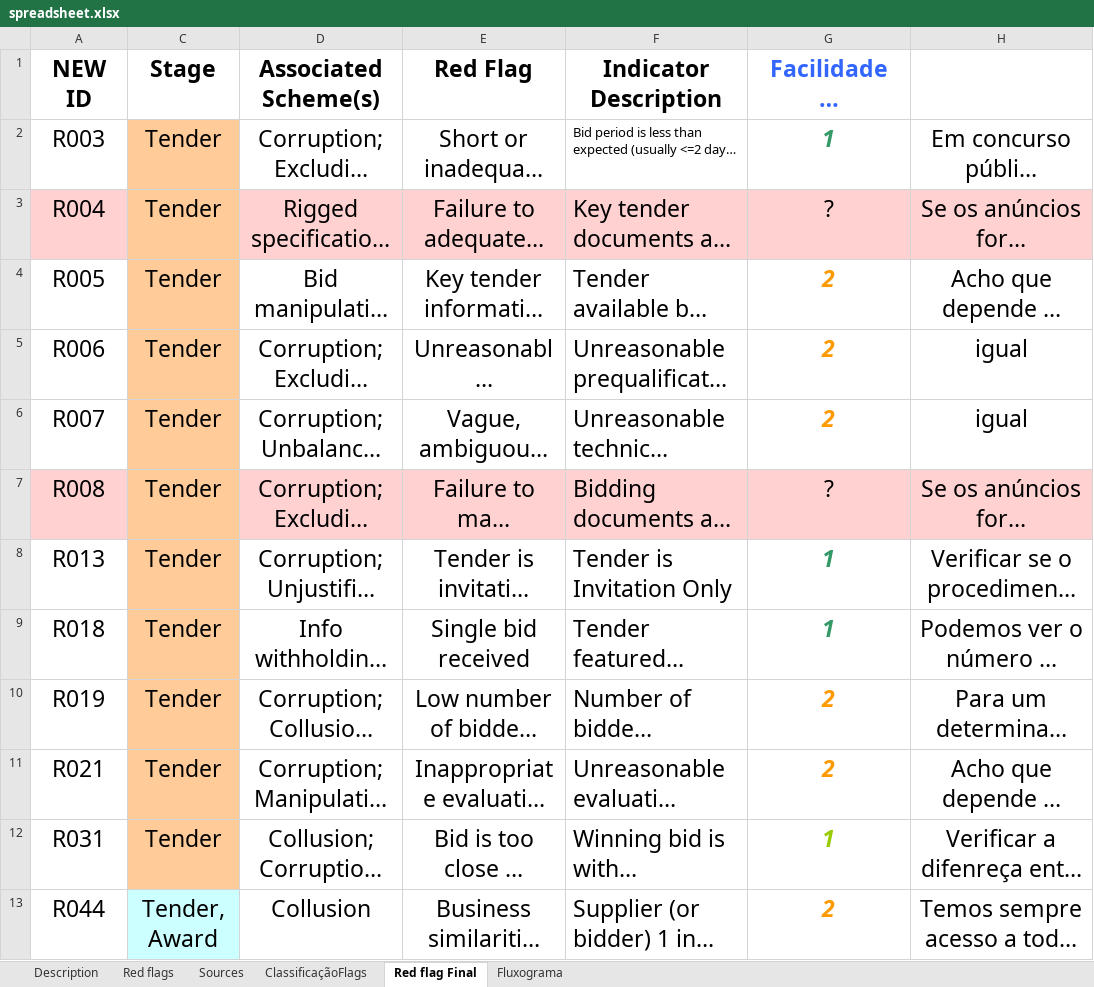
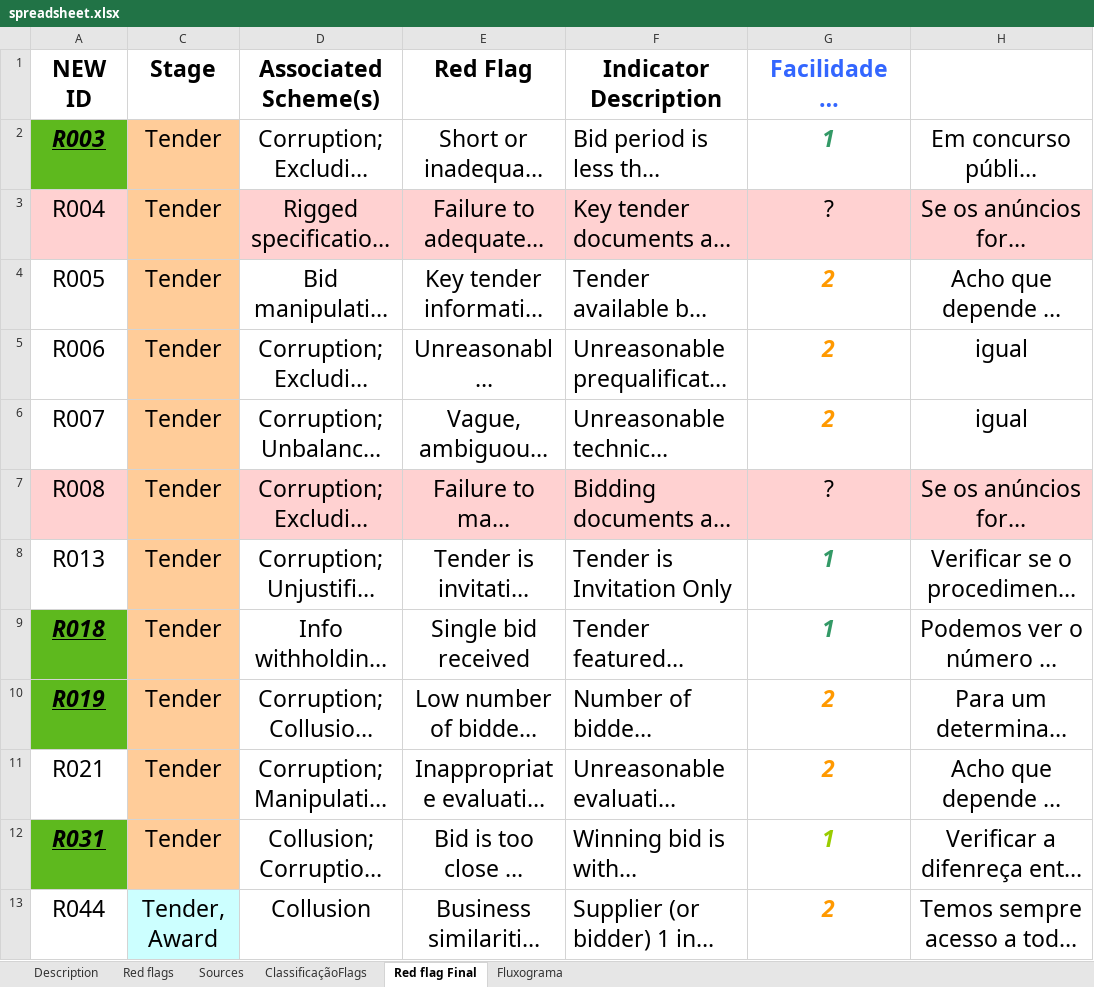
Before and after one commit to francisco-vpereira/ForceraIntership, an Excel workbook: forcera/Notas/spreadsheet.xlsx, sheet Red flag Final, drawn as a sheet; only a part is shown; long unchanged cells end in …; values as stored, in another font and other column widths than the file's, no borders; the diff names each change by its address in the sheet, - before the commit and + after, or states it on an @@ line.

```diff
--- a/forcera/Notas/spreadsheet.xlsx (sheet Red flag Final)
+++ b/forcera/Notas/spreadsheet.xlsx (sheet Red flag Final)
@@ A2 fill: none → #5EB91E, bold: off → on, italic: off → on, underline: off → on @@
@@ F2 text size: larger @@
@@ A9:A10 fill: none → #5EB91E, bold: off → on, italic: off → on, underline: off → on @@
@@ A12 fill: none → #5EB91E, bold: off → on, italic: off → on, underline: off → on @@
```
Also changed, not shown: sheet Red flags, sheet ClassificaçãoFlags, charts or pictures.
